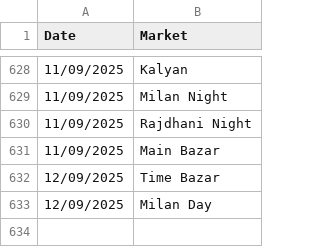
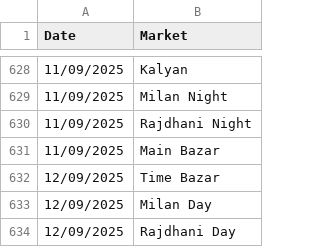
Before and after one commit to Vishalsnw/Kalyan_web, a CSV file: sent_messages.csv, drawn as a sheet; only a part is shown, gaps mark what is left out; the diff names each change by its address in the sheet, - before the commit and + after, or states it on an @@ line.

```diff
--- a/sent_messages.csv
+++ b/sent_messages.csv
+row 634: 12/09/2025 | Rajdhani Day
```
Also changed, not shown: satta_data.csv.
